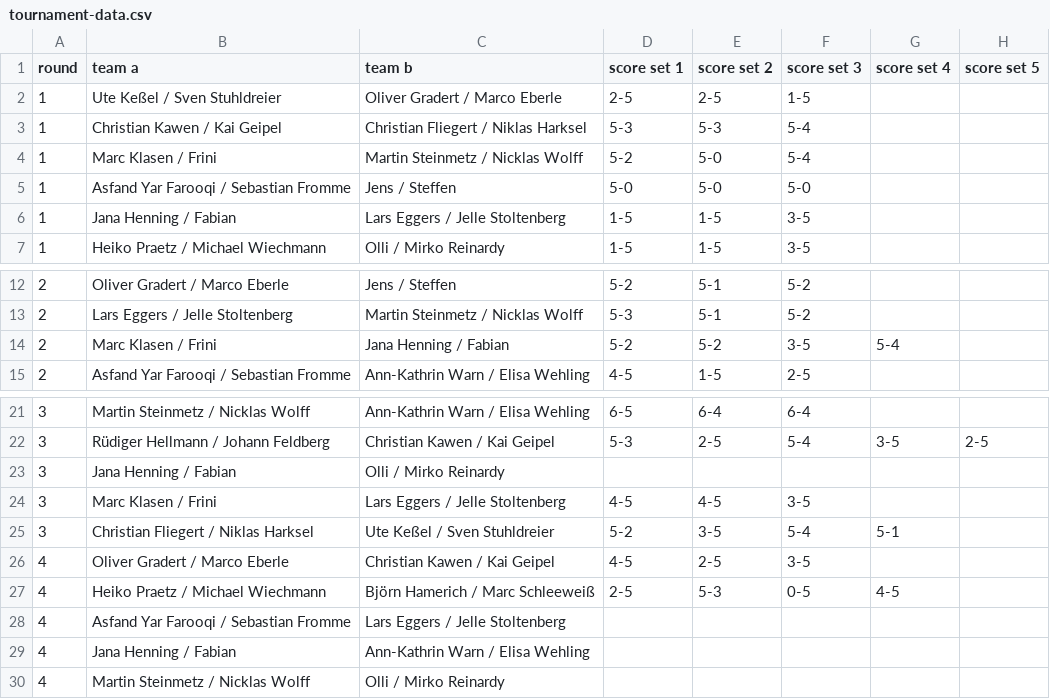
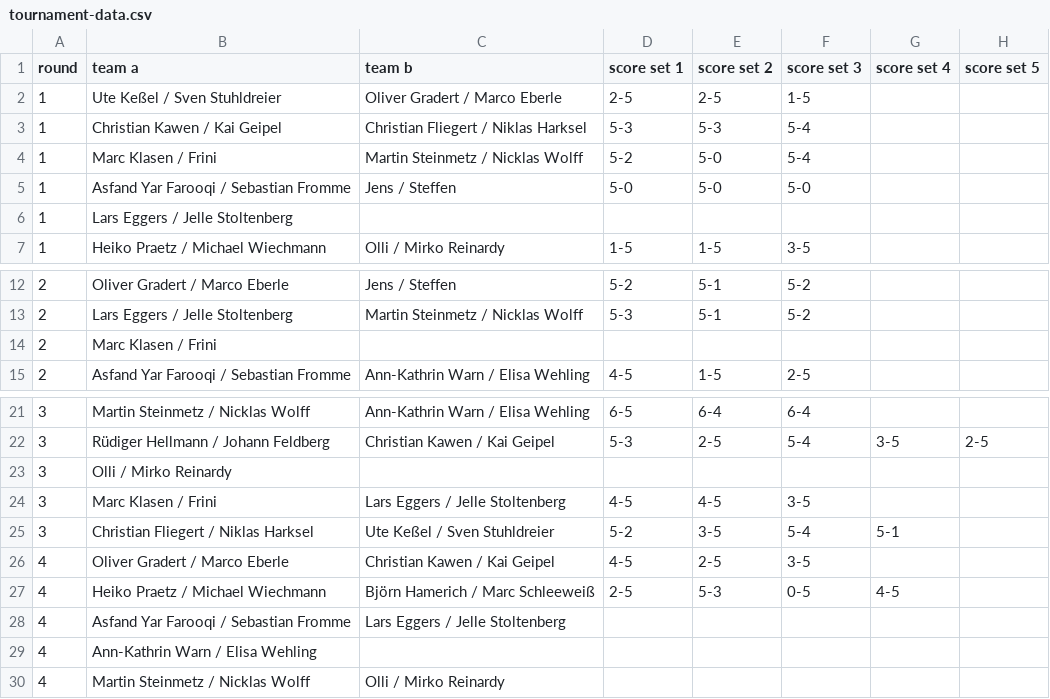
Before and after one commit to mschleeweiss/rslcup2025, a CSV file: tournament-data.csv, drawn as a sheet; only a part is shown, gaps mark what is left out.

```diff
--- a/tournament-data.csv
+++ b/tournament-data.csv
@@ -5,3 +5,3 @@ round,team a,team b,score set 1,score set 2,score set 3,score set 4,score set 5
 1,"Asfand Yar Farooqi / Sebastian Fromme","Jens / Steffen",5-0,5-0,5-0,,
-1,"Jana Henning / Fabian","Lars Eggers / Jelle Stoltenberg",1-5,1-5,3-5,,
+1,"Lars Eggers / Jelle Stoltenberg",,,,,,
 1,"Heiko Praetz / Michael Wiechmann","Olli / Mirko Reinardy",1-5,1-5,3-5,,
@@ -13,3 +13,3 @@ round,team a,team b,score set 1,score set 2,score set 3,score set 4,score set 5
 2,"Lars Eggers / Jelle Stoltenberg","Martin Steinmetz / Nicklas Wolff",5-3,5-1,5-2,,
-2,"Marc Klasen / Frini","Jana Henning / Fabian",5-2,5-2,3-5,5-4,
+2,"Marc Klasen / Frini",,,,,,
 2,"Asfand Yar Farooqi / Sebastian Fromme","Ann-Kathrin Warn / Elisa Wehling",4-5,1-5,2-5,,
@@ -22,3 +22,3 @@ round,team a,team b,score set 1,score set 2,score set 3,score set 4,score set 5
 3,"Rüdiger Hellmann / Johann Feldberg","Christian Kawen / Kai Geipel",5-3,2-5,5-4,3-5,2-5
-3,"Jana Henning / Fabian","Olli / Mirko Reinardy",,,,,
+3,"Olli / Mirko Reinardy",,,,,,
 3,"Marc Klasen / Frini","Lars Eggers / Jelle Stoltenberg",4-5,4-5,3-5,,
@@ -28,3 +28,3 @@ round,team a,team b,score set 1,score set 2,score set 3,score set 4,score set 5
 4,"Asfand Yar Farooqi / Sebastian Fromme","Lars Eggers / Jelle Stoltenberg",,,,,
-4,"Jana Henning / Fabian","Ann-Kathrin Warn / Elisa Wehling",,,,,
+4,"Ann-Kathrin Warn / Elisa Wehling",,,,,,
 4,"Martin Steinmetz / Nicklas Wolff","Olli / Mirko Reinardy",,,,,
```
Also changed, not shown: 1 other file.
